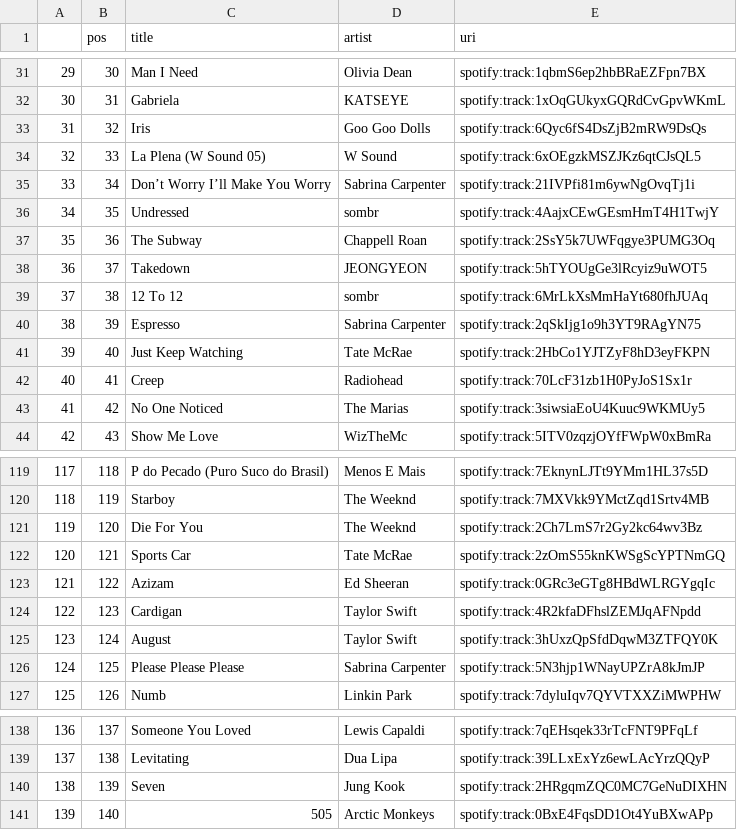
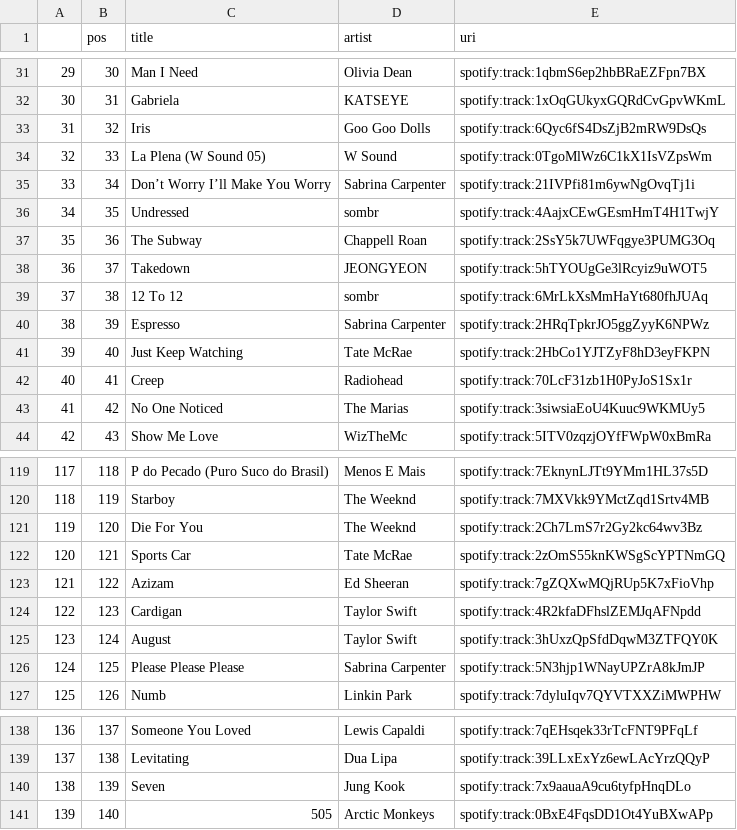
Before and after one commit to kurczakooo/top-playlists-maker, a CSV file: src/data/top_200_global.csv, drawn as a sheet; only a part is shown, gaps mark what is left out.

```diff
--- a/src/data/top_200_global.csv
+++ b/src/data/top_200_global.csv
@@ -33,3 +33,3 @@
 31,32,Iris,Goo Goo Dolls,spotify:track:6Qyc6fS4DsZjB2mRW9DsQs
-32,33,La Plena (W Sound 05),W Sound,spotify:track:6xOEgzkMSZJKz6qtCJsQL5
+32,33,La Plena (W Sound 05),W Sound,spotify:track:0TgoMlWz6C1kX1IsVZpsWm
 33,34,Don’t Worry I’ll Make You Worry,Sabrina Carpenter,spotify:track:21IVPfi81m6ywNgOvqTj1i
@@ -39,3 +39,3 @@
 37,38,12 To 12,sombr,spotify:track:6MrLkXsMmHaYt680fhJUAq
-38,39,Espresso,Sabrina Carpenter,spotify:track:2qSkIjg1o9h3YT9RAgYN75
+38,39,Espresso,Sabrina Carpenter,spotify:track:2HRqTpkrJO5ggZyyK6NPWz
 39,40,Just Keep Watching,Tate McRae,spotify:track:2HbCo1YJTZyF8hD3eyFKPN
@@ -122,3 +122,3 @@
 120,121,Sports Car,Tate McRae,spotify:track:2zOmS55knKWSgScYPTNmGQ
-121,122,Azizam,Ed Sheeran,spotify:track:0GRc3eGTg8HBdWLRGYgqIc
+121,122,Azizam,Ed Sheeran,spotify:track:7gZQXwMQjRUp5K7xFioVhp
 122,123,Cardigan,Taylor Swift,spotify:track:4R2kfaDFhslZEMJqAFNpdd
@@ -139,3 +139,3 @@
 137,138,Levitating,Dua Lipa,spotify:track:39LLxExYz6ewLAcYrzQQyP
-138,139,Seven,Jung Kook,spotify:track:2HRgqmZQC0MC7GeNuDIXHN
+138,139,Seven,Jung Kook,spotify:track:7x9aauaA9cu6tyfpHnqDLo
 139,140,505,Arctic Monkeys,spotify:track:0BxE4FqsDD1Ot4YuBXwAPp
```
Also changed, not shown: src/data/follower_count.csv, 8 other files.
